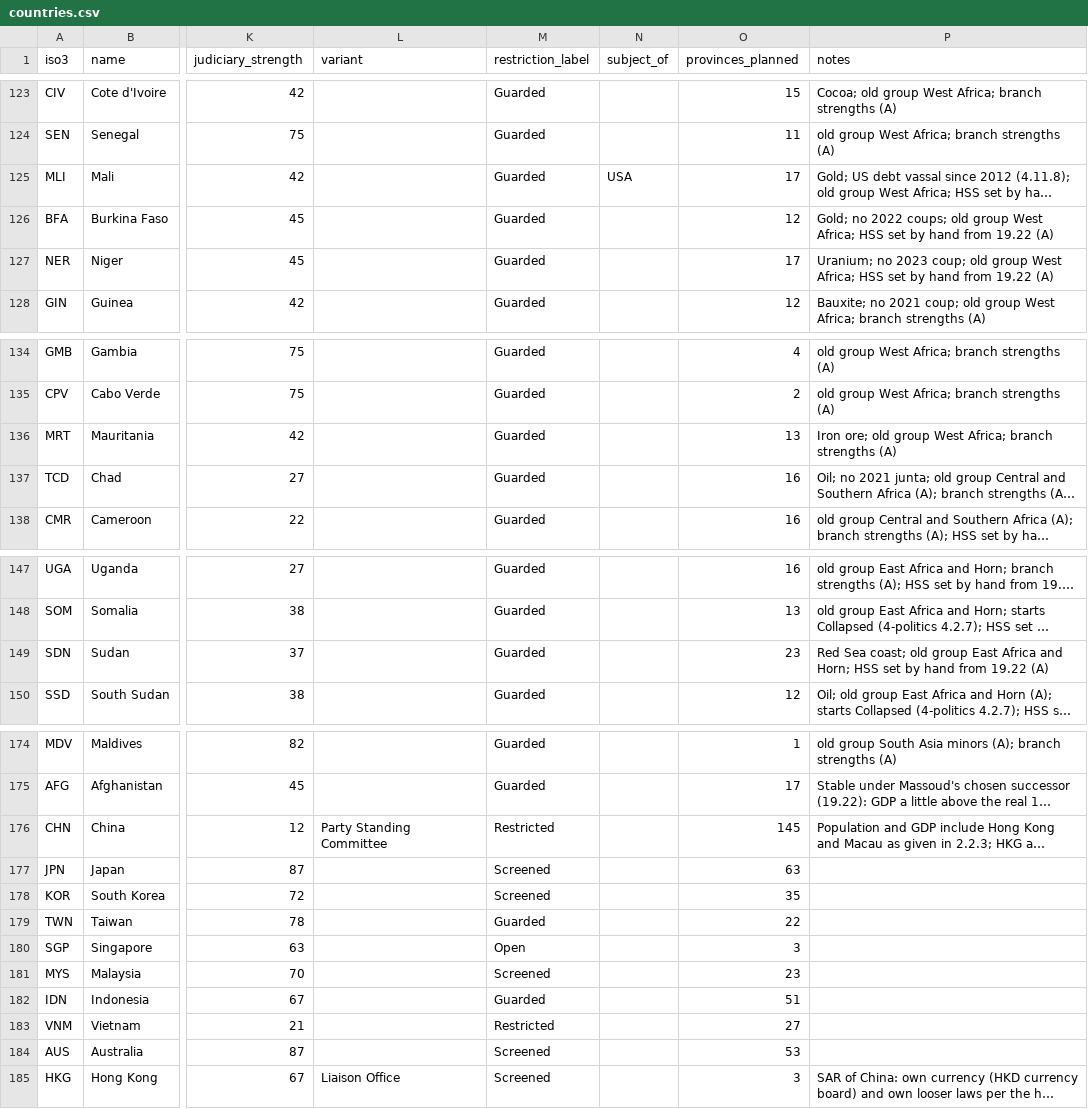
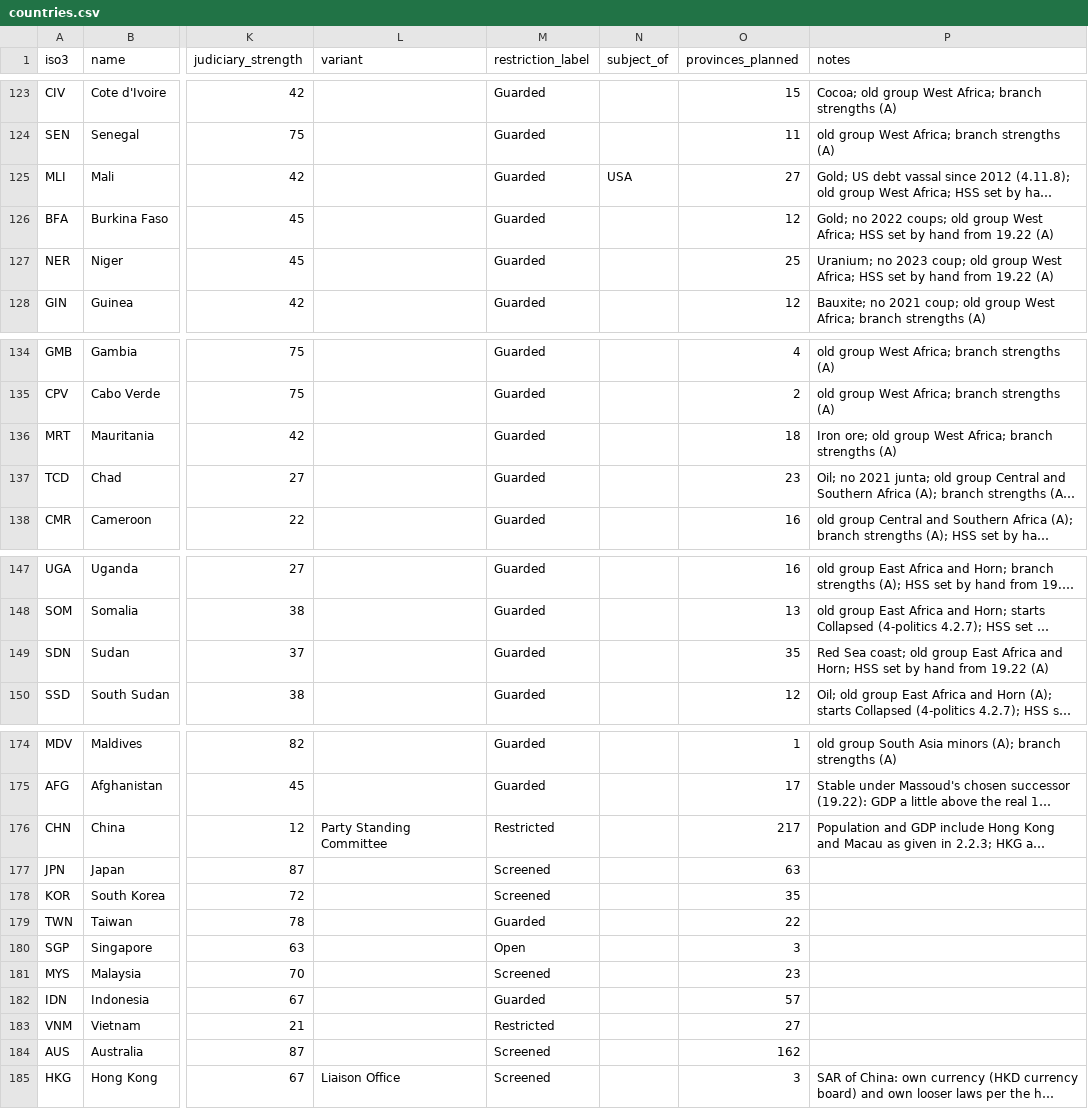
Before and after one commit to logan-czar/TechnoCapital20FF, a CSV file: docs/design/data/countries.csv, drawn as a sheet; only a part is shown, gaps mark what is left out; long unchanged cells end in …; the diff covers the shown part only; the diff names each change by its address in the sheet, - before the commit and + after, or states it on an @@ line.

```diff
--- a/docs/design/data/countries.csv
+++ b/docs/design/data/countries.csv
-O125 (provinces_planned): 17
+O125 (provinces_planned): 27
-O127 (provinces_planned): 17
+O127 (provinces_planned): 25
-O136 (provinces_planned): 13
+O136 (provinces_planned): 18
-O137 (provinces_planned): 16
+O137 (provinces_planned): 23
-O149 (provinces_planned): 23
+O149 (provinces_planned): 35
-O176 (provinces_planned): 145
+O176 (provinces_planned): 217
-O182 (provinces_planned): 51
+O182 (provinces_planned): 57
-O184 (provinces_planned): 53
+O184 (provinces_planned): 162
```
Also changed, not shown: 10 edited cells elsewhere in this file, 13 other files.
